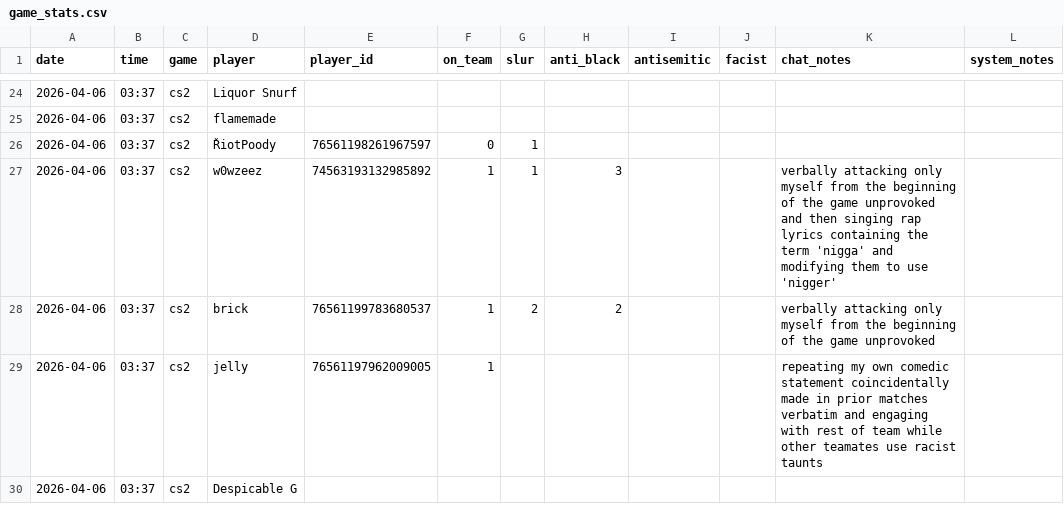
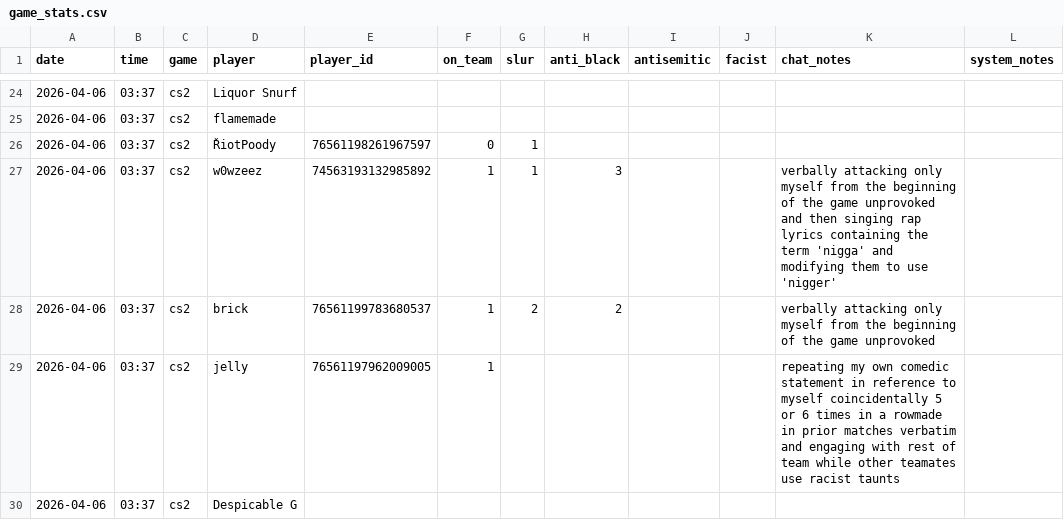
Before and after one commit to jjame21/free-speech-warios, a CSV file: game_stats.csv, drawn as a sheet; only a part is shown, gaps mark what is left out.

Commit message:
📦 +game

```diff
--- a/game_stats.csv
+++ b/game_stats.csv
@@ -28,3 +28,3 @@ date,time,game,player,player_id,on_team,slur,anti_black,antisemitic,facist,chat_
 2026-04-06,03:37,cs2,"brick",76561199783680537,1,2,2,,,"verbally attacking only myself from the beginning of the game unprovoked",
-2026-04-06,03:37,cs2,"jelly",76561197962009005,1,,,,,"repeating my own comedic statement coincidentally made in prior matches verbatim and engaging with rest of team while other teamates use racist taunts",
+2026-04-06,03:37,cs2,"jelly",76561197962009005,1,,,,,"repeating my own comedic statement in reference to myself coincidentally 5 or 6 times in a rowmade in prior matches verbatim and engaging with rest of team while other teamates use racist taunts",
 2026-04-06,03:37,cs2,"Despicable G",,,,,,,,
```
